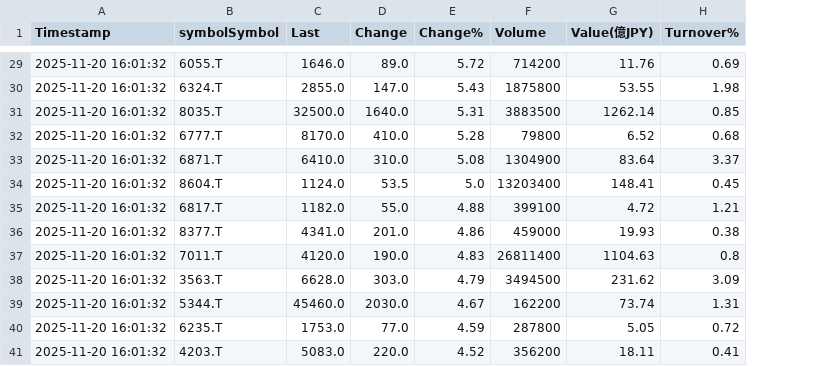
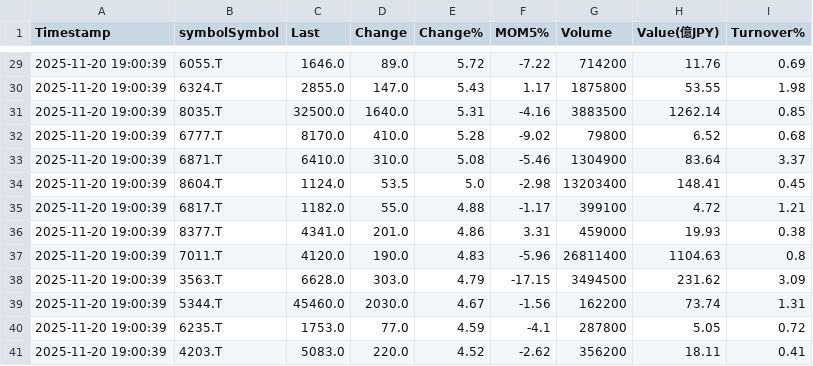
Before and after one commit to firingrain/fi-ri-n-g-rai-ning, a CSV file: jp_latest.csv, drawn as a sheet; only a part is shown, gaps mark what is left out; the diff covers the shown part only; the diff names each change by its address in the sheet, - before the commit and + after, or states it on an @@ line.

```diff
--- a/jp_latest.csv
+++ b/jp_latest.csv
+column F (MOM5%), rows 29-41: -7.22 | 1.17 | -4.16 | -9.02 | -5.46 | -2.98 | -1.17 | 3.31 | -5.96 | -17.15 | -1.56 | -4.1 | -2.62
-A29:A41 (Timestamp): 2025-11-20 16:01:32
+A29:A41 (Timestamp): 2025-11-20 19:00:39
```
Also changed, not shown: 27 edited cells elsewhere in this file.
